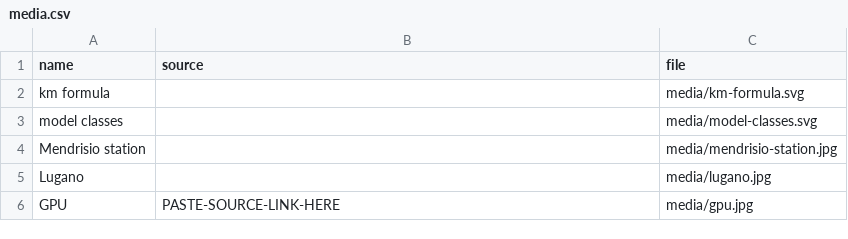
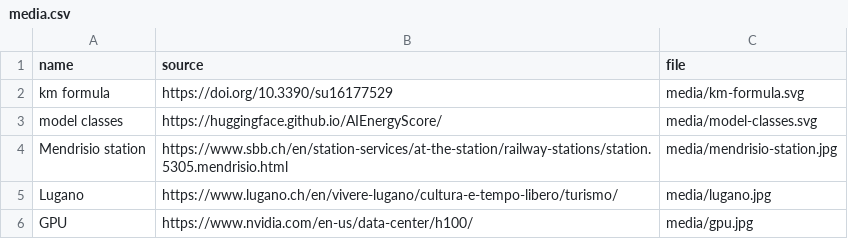
Before and after one commit to Master-Interaction-Design-SUPSI/2026-ddd-group-07, a CSV file: media.csv, drawn as a sheet.

Commit message:
Add source links to media entries in CSV

```diff
--- a/media.csv
+++ b/media.csv
@@ -1,6 +1,6 @@
 name,source,file
-km formula,,media/km-formula.svg
-model classes,,media/model-classes.svg
-Mendrisio station,,media/mendrisio-station.jpg
-Lugano,,media/lugano.jpg
-GPU,PASTE-SOURCE-LINK-HERE,media/gpu.jpg
+km formula,https://doi.org/10.3390/su16177529,media/km-formula.svg
+model classes,https://huggingface.github.io/AIEnergyScore/,media/model-classes.svg
+Mendrisio station,https://www.sbb.ch/en/station-services/at-the-station/railway-stations/station.5305.mendrisio.html,media/mendrisio-station.jpg
+Lugano,https://www.lugano.ch/en/vivere-lugano/cultura-e-tempo-libero/turismo/,media/lugano.jpg
+GPU,https://www.nvidia.com/en-us/data-center/h100/,media/gpu.jpg
```
